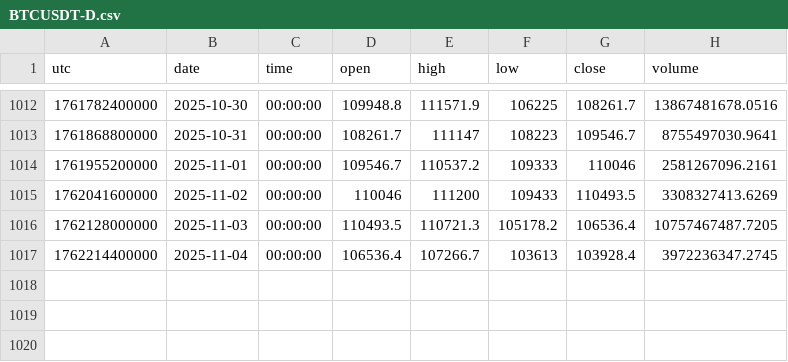
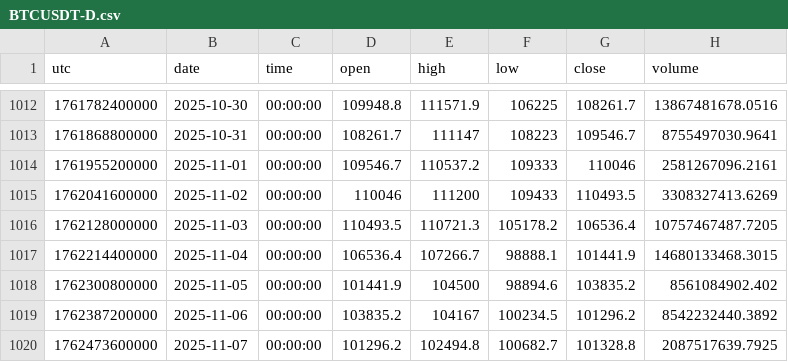
Before and after one commit to dynamicmemory/latent, a CSV file: data/BTCUSDT-D.csv, drawn as a sheet; only a part is shown, gaps mark what is left out.

```diff
--- a/data/BTCUSDT-D.csv
+++ b/data/BTCUSDT-D.csv
@@ -1016,2 +1016,5 @@ utc,date,time,open,high,low,close,volume
 1762128000000,2025-11-03,00:00:00,110493.5,110721.3,105178.2,106536.4,10757467487.7205
-1762214400000,2025-11-04,00:00:00,106536.4,107266.7,103613,103928.4,3972236347.2745
+1762214400000,2025-11-04,00:00:00,106536.4,107266.7,98888.1,101441.9,14680133468.3015
+1762300800000,2025-11-05,00:00:00,101441.9,104500,98894.6,103835.2,8561084902.402
+1762387200000,2025-11-06,00:00:00,103835.2,104167,100234.5,101296.2,8542232440.3892
+1762473600000,2025-11-07,00:00:00,101296.2,102494.8,100682.7,101328.8,2087517639.7925
```
Also changed, not shown: 6 other files.
